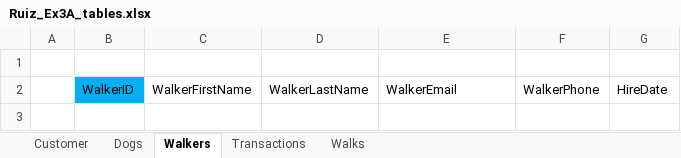
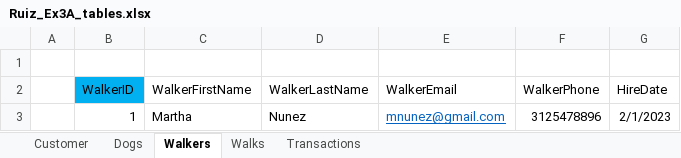
Before and after one commit to pmartinez20/W2_Workshop, an Excel workbook: Ruiz_Ex3A_tables.xlsx, sheet Walkers, drawn as a sheet; values as stored, in another font and other column widths than the file's, no borders; the diff names each change by its address in the sheet, - before the commit and + after, or states it on an @@ line.

```diff
--- a/Ruiz_Ex3A_tables.xlsx (sheet Walkers)
+++ b/Ruiz_Ex3A_tables.xlsx (sheet Walkers)
@@ sheet tab order changed: Customer | Dogs | Walkers | Walks | Transactions @@
+row 3:  | 1 | Martha | Nunez | mnunez@gmail.com | 3125478896 | 2/1/2023
```
Also changed, not shown: sheet Walks, sheet Dogs, sheet Transactions, sheet Customer.
